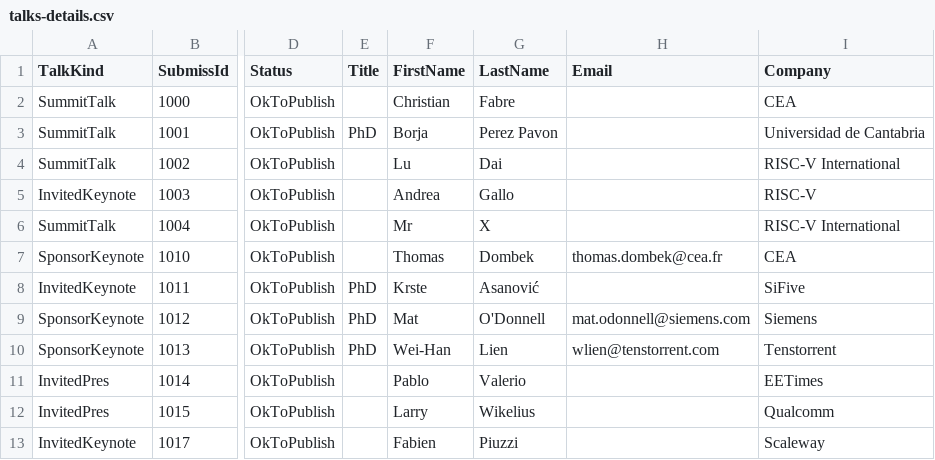
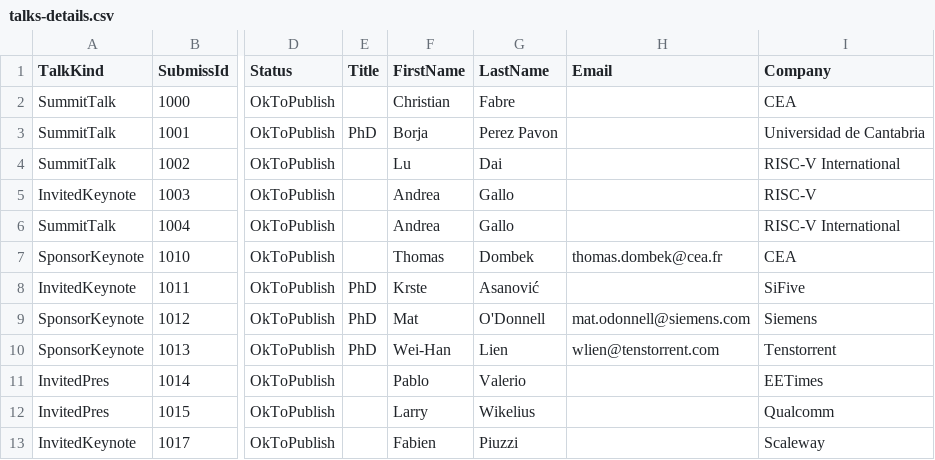
Before and after one commit to riscv-europe/summit-website-development, a CSV file: _data/summit2025/asimported/talks-details.csv, drawn as a sheet; only a part is shown, gaps mark what is left out; the diff names each change by its address in the sheet, - before the commit and + after, or states it on an @@ line.

```diff
--- a/_data/summit2025/asimported/talks-details.csv
+++ b/_data/summit2025/asimported/talks-details.csv
-F6 (FirstName): Mr
+F6 (FirstName): Andrea
-G6 (LastName): X
+G6 (LastName): Gallo
```
Also changed, not shown: _data/summit2025/integrated/summit-agenda.csv.
